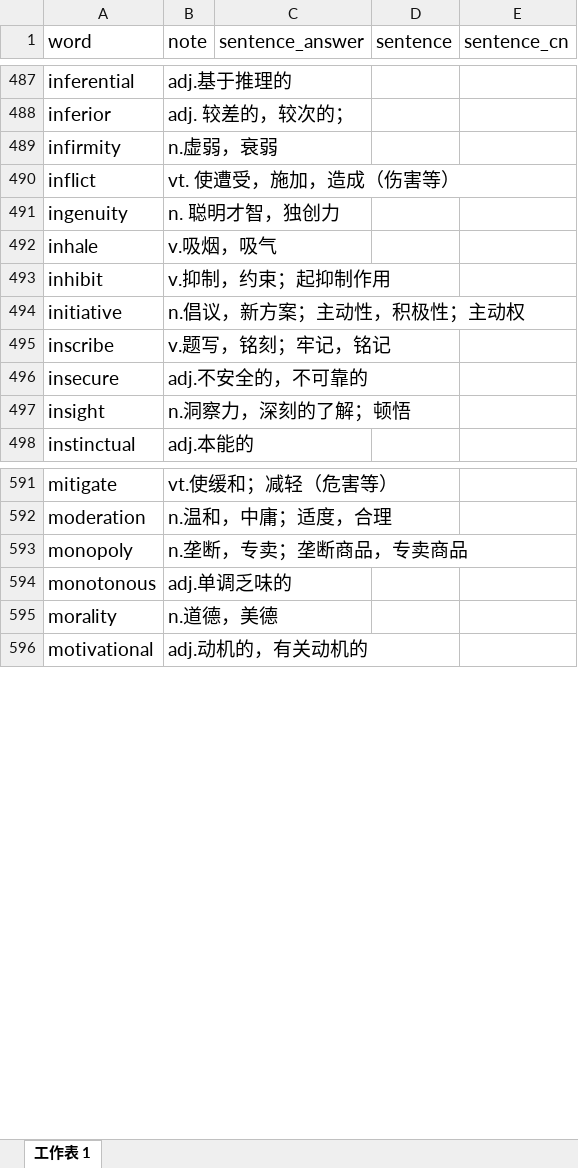
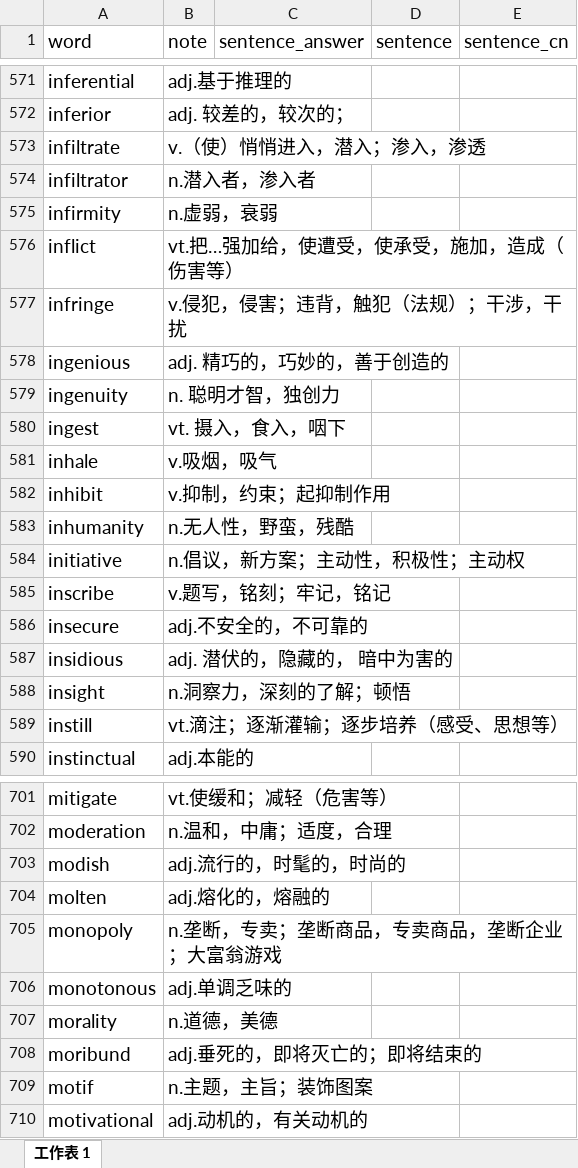
Before and after one commit to watermelonMax/watermelonMax.github.io, an Excel workbook: data/words.xlsx, sheet 工作表 1, drawn as a sheet; only a part is shown, gaps mark what is left out; values as stored, in another font and other column widths than the file's, no borders; addresses are those after the commit; the diff covers the shown part only; the diff names each change by its address in the sheet, - before the commit and + after, or states it on an @@ line.

```diff
--- a/data/words.xlsx (sheet 工作表 1)
+++ b/data/words.xlsx (sheet 工作表 1)
+row 573: infiltrate | v.（使）悄悄进入，潜入；渗入，渗透
+row 574: infiltrator | n.潜入者，渗入者
-B576 (note): vt. 使遭受，施加，造成（伤害等）
+B576 (note): vt.把…强加给，使遭受，使承受，施加，造成（伤害等）
+row 577: infringe | v.侵犯，侵害；违背，触犯（法规）；干涉，干扰
+row 578: ingenious | adj. 精巧的，巧妙的，善于创造的
+row 580: ingest | vt. 摄入，食入，咽下
+row 583: inhumanity | n.无人性，野蛮，残酷
+row 587: insidious | adj. 潜伏的，隐藏的， 暗中为害的
+row 589: instill | vt.滴注；逐渐灌输；逐步培养（感受、思想等）
+row 703: modish | adj.流行的，时髦的，时尚的
+row 704: molten | adj.熔化的，熔融的
-B705 (note): n.垄断，专卖；垄断商品，专卖商品
+B705 (note): n.垄断，专卖；垄断商品，专卖商品，垄断企业；大富翁游戏
+row 708: moribund | adj.垂死的，即将灭亡的；即将结束的
+row 709: motif | n.主题，主旨；装饰图案
```
Also changed, not shown: 185 added rows, 1 removed row and 7 edited cells elsewhere in this sheet.
